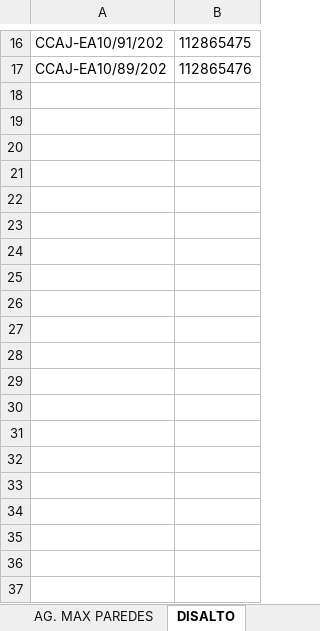
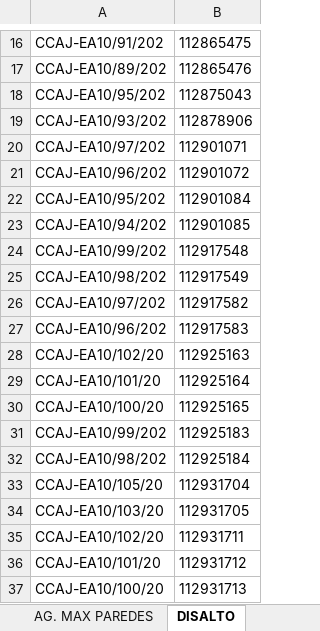
Before and after one commit to cristhiaml95/Traslado-de-tesoreria-B5, an Excel workbook: Migraciones/ASIG-NDOC.xlsx, sheet DISALTO, drawn as a sheet; only a part is shown, gaps mark what is left out; values as stored, in another font and other column widths than the file's, no borders; charts and pictures not drawn; the diff names each change by its address in the sheet, - before the commit and + after, or states it on an @@ line.

```diff
--- a/Migraciones/ASIG-NDOC.xlsx (sheet DISALTO)
+++ b/Migraciones/ASIG-NDOC.xlsx (sheet DISALTO)
+row 18: CCAJ-EA10/95/202 | 112875043
+row 19: CCAJ-EA10/93/202 | 112878906
+row 20: CCAJ-EA10/97/202 | 112901071
+row 21: CCAJ-EA10/96/202 | 112901072
+row 22: CCAJ-EA10/95/202 | 112901084
+row 23: CCAJ-EA10/94/202 | 112901085
+row 24: CCAJ-EA10/99/202 | 112917548
+row 25: CCAJ-EA10/98/202 | 112917549
+row 26: CCAJ-EA10/97/202 | 112917582
+row 27: CCAJ-EA10/96/202 | 112917583
+row 28: CCAJ-EA10/102/20 | 112925163
+row 29: CCAJ-EA10/101/20 | 112925164
+row 30: CCAJ-EA10/100/20 | 112925165
+row 31: CCAJ-EA10/99/202 | 112925183
+row 32: CCAJ-EA10/98/202 | 112925184
+row 33: CCAJ-EA10/105/20 | 112931704
+row 34: CCAJ-EA10/103/20 | 112931705
+row 35: CCAJ-EA10/102/20 | 112931711
+row 36: CCAJ-EA10/101/20 | 112931712
+row 37: CCAJ-EA10/100/20 | 112931713
```
Also changed, not shown: sheet DISCRUZ, sheet DISPAZ, sheet COCHABAMBA, sheet TRINIDAD, sheet AG. MURILLO, sheet DISTAR, 19 more sheets, charts or pictures, 3 other files.
